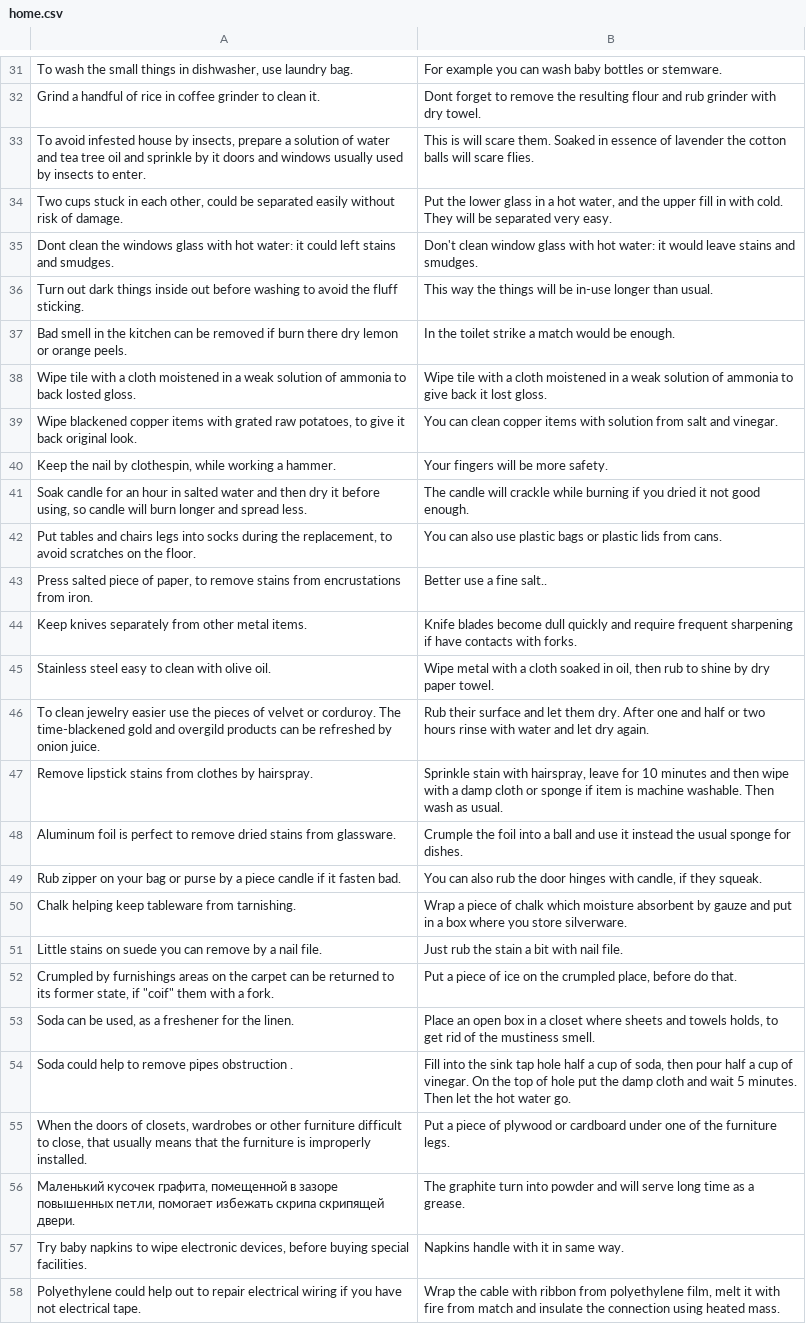
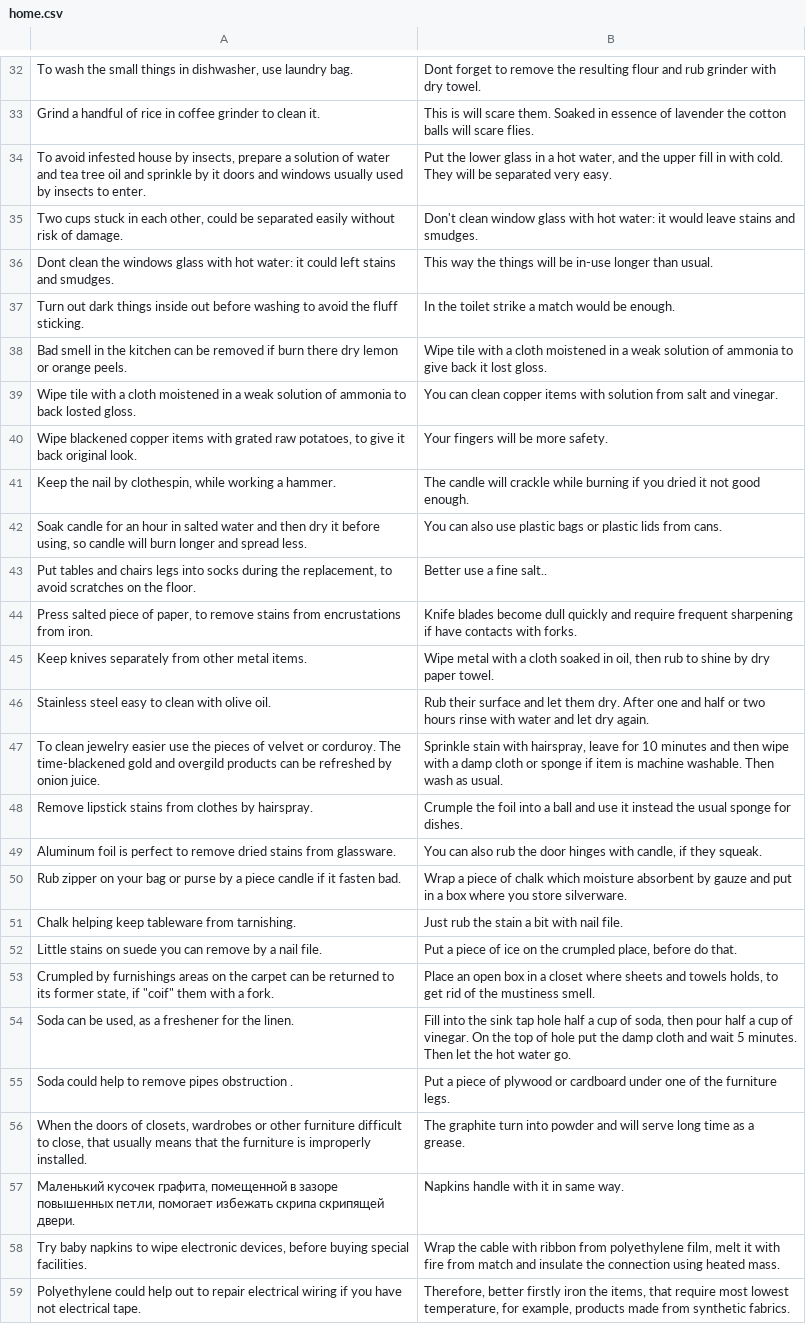
Before and after one commit to vgershman/tips, a CSV file: res/raw/home.csv, drawn as a sheet; only a part is shown, gaps mark what is left out; addresses are those after the commit; the diff covers the shown part only; the diff names each change by its address in the sheet, - before the commit and + after, or states it on an @@ line.

```diff
--- a/res/raw/home.csv
+++ b/res/raw/home.csv
-B32: For example you can wash baby bottles or stemware.
+B32: Dont forget to remove the resulting flour and rub grinder with dry towel.
-B33: Dont forget to remove the resulting flour and rub grinder with dry towel.
+B33: This is will scare them. Soaked in essence of lavender the cotton balls will scare flies.
-B34: This is will scare them. Soaked in essence of lavender the cotton balls will scare flies.
+B34: Put the lower glass in a hot water, and the upper fill in with cold. They will be separated very easy.
-B35: Put the lower glass in a hot water, and the upper fill in with cold. They will be separated very easy.
+B35: Don't clean window glass with hot water: it would leave stains and smudges.
-B36: Don't clean window glass with hot water: it would leave stains and smudges.
+B36: This way the things will be in-use longer than usual.
-B37: This way the things will be in-use longer than usual.
+B37: In the toilet strike a match would be enough.
-B38: In the toilet strike a match would be enough.
+B38: Wipe tile with a cloth moistened in a weak solution of ammonia to give back it lost gloss.
-B39: Wipe tile with a cloth moistened in a weak solution of ammonia to give back it lost gloss.
+B39: You can clean copper items with solution from salt and vinegar.
-B40: You can clean copper items with solution from salt and vinegar.
+B40: Your fingers will be more safety.
-B41: Your fingers will be more safety.
+B41: The candle will crackle while burning if you dried it not good enough.
-B42: The candle will crackle while burning if you dried it not good enough.
+B42: You can also use plastic bags or plastic lids from cans.
-B43: You can also use plastic bags or plastic lids from cans.
+B43: Better use a fine salt..
-B44: Better use a fine salt..
+B44: Knife blades become dull quickly and require frequent sharpening if have contacts with forks.
-B45: Knife blades become dull quickly and require frequent sharpening if have contacts with forks.
+B45: Wipe metal with a cloth soaked in oil, then rub to shine by dry paper towel.
-B46: Wipe metal with a cloth soaked in oil, then rub to shine by dry paper towel.
+B46: Rub their surface and let them dry. After one and half or two hours rinse with water and let dry again.
-B47: Rub their surface and let them dry. After one and half or two hours rinse with water and let dry again.
+B47: Sprinkle stain with hairspray, leave for 10 minutes and then wipe with a damp cloth or sponge if item is machine washable. Then wash as usual.
-B48: Sprinkle stain with hairspray, leave for 10 minutes and then wipe with a damp cloth or sponge if item is machine washable. Then wash as usual.
+B48: Crumple the foil into a ball and use it instead the usual sponge for dishes.
-B49: Crumple the foil into a ball and use it instead the usual sponge for dishes.
+B49: You can also rub the door hinges with candle, if they squeak.
-B50: You can also rub the door hinges with candle, if they squeak.
+B50: Wrap a piece of chalk which moisture absorbent by gauze and put in a box where you store silverware.
-B51: Wrap a piece of chalk which moisture absorbent by gauze and put in a box where you store silverware.
+B51: Just rub the stain a bit with nail file.
-B52: Just rub the stain a bit with nail file.
+B52: Put a piece of ice on the crumpled place, before do that.
-B53: Put a piece of ice on the crumpled place, before do that.
+B53: Place an open box in a closet where sheets and towels holds, to get rid of the mustiness smell.
-B54: Place an open box in a closet where sheets and towels holds, to get rid of the mustiness smell.
+B54: Fill into the sink tap hole half a cup of soda, then pour half a cup of vinegar. On the top of hole put the damp cloth and wait 5 minutes. Then let the hot water go.
-B55: Fill into the sink tap hole half a cup of soda, then pour half a cup of vinegar. On the top of hole put the damp cloth and wait 5 minutes. Then let the hot water go.
+B55: Put a piece of plywood or cardboard under one of the furniture legs.
-B56: Put a piece of plywood or cardboard under one of the furniture legs.
+B56: The graphite turn into powder and will serve long time as a grease.
-B57: The graphite turn into powder and will serve long time as a grease.
+B57: Napkins handle with it in same way.
-B58: Napkins handle with it in same way.
+B58: Wrap the cable with ribbon from polyethylene film, melt it with fire from match and insulate the connection using heated mass.
-B59: Wrap the cable with ribbon from polyethylene film, melt it with fire from match and insulate the connection using heated mass.
+B59: Therefore, better firstly iron the items, that require most lowest temperature, for example, products made from synthetic fabrics.
```
Also changed, not shown: 2 added rows, 2 removed rows and 93 edited cells elsewhere in this file, res/raw-ru/cooking.csv, res/raw-ru/home.csv, 11 other files.
